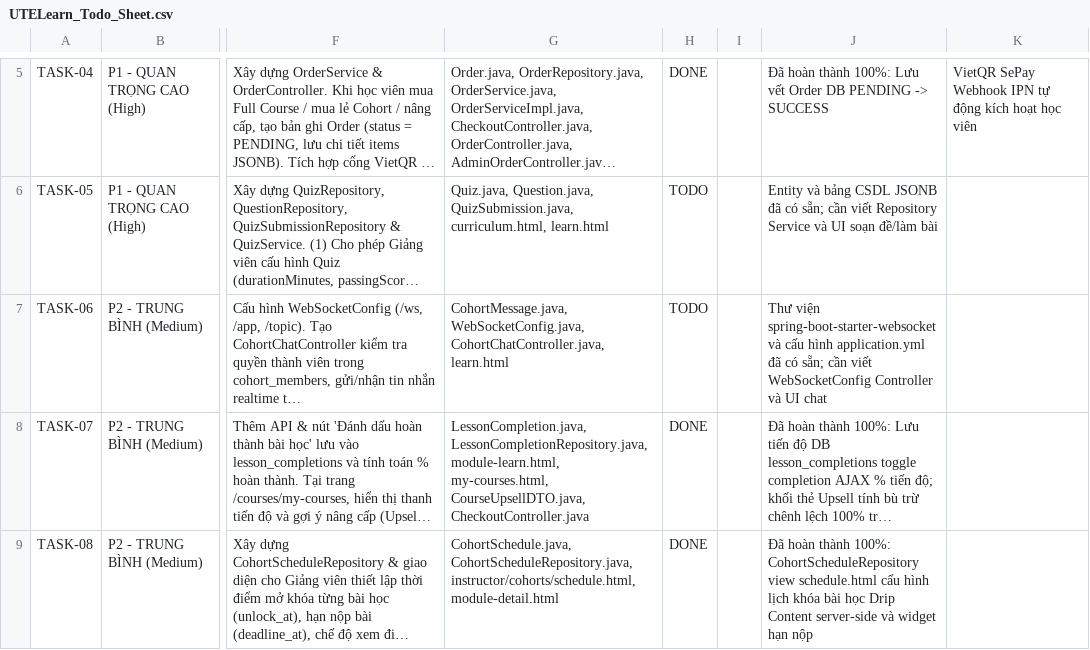
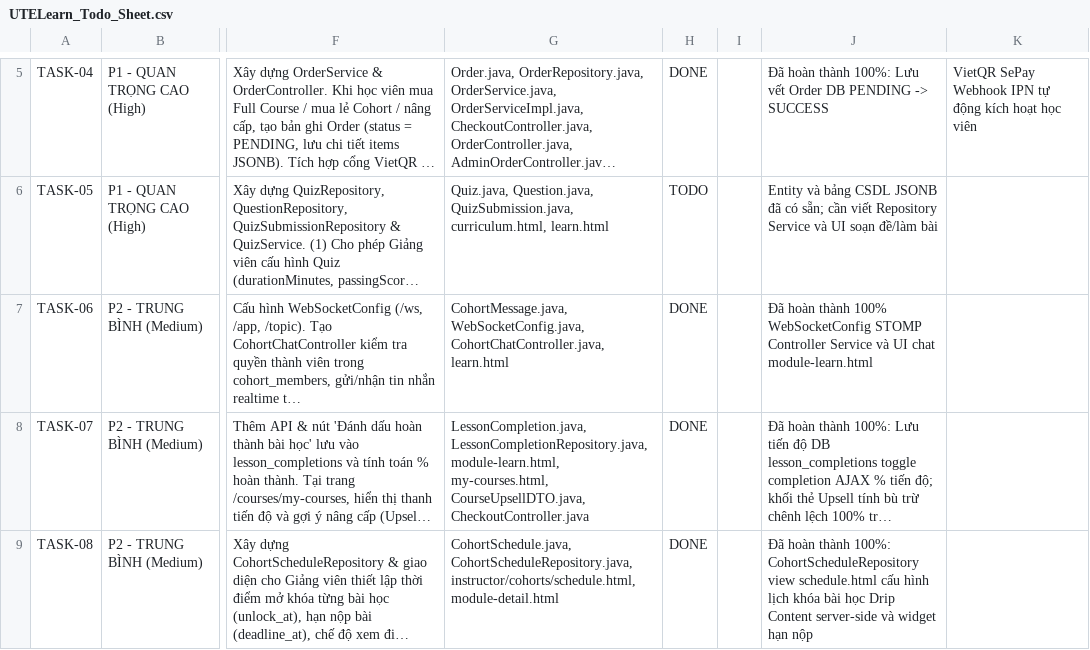
Before and after one commit to TienNguyen23-12/utelearn-platform, a CSV file: docs/UTELearn_Todo_Sheet.csv, drawn as a sheet; only a part is shown, gaps mark what is left out; long unchanged cells end in …; the diff names each change by its address in the sheet, - before the commit and + after, or states it on an @@ line.

```diff
--- a/docs/UTELearn_Todo_Sheet.csv
+++ b/docs/UTELearn_Todo_Sheet.csv
-H7: TODO
+H7: DONE
-J7: Thư viện spring-boot-starter-websocket và cấu hình application.yml đã có sẵn; cần viết WebSocketConfig Controller và UI chat
+J7: Đã hoàn thành 100% WebSocketConfig STOMP Controller Service và UI chat module-learn.html
```
Also changed, not shown: 9 other files.
